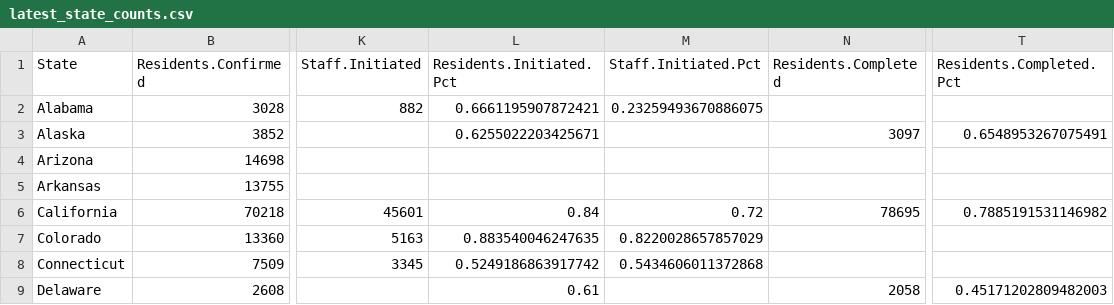
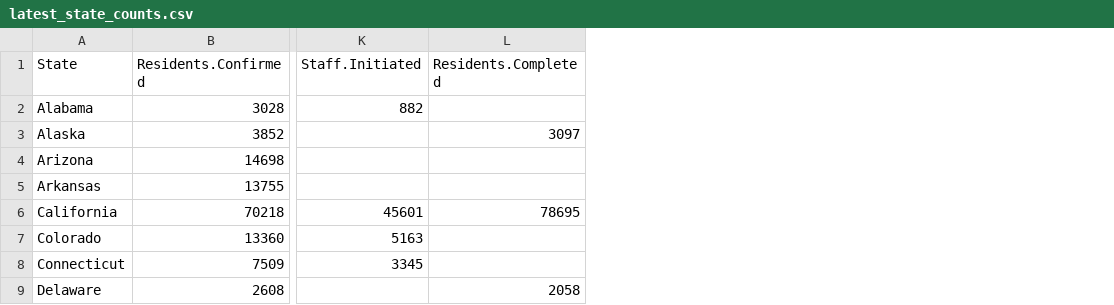
Before and after one commit to uclalawcovid19behindbars/data, a CSV file: latest-data/latest_state_counts.csv, drawn as a sheet; only a part is shown, gaps mark what is left out; the diff names each change by its address in the sheet, - before the commit and + after, or states it on an @@ line.

```diff
--- a/latest-data/latest_state_counts.csv
+++ b/latest-data/latest_state_counts.csv
-column L (Residents.Initiated.Pct), rows 2-9: 0.6661195907872421 | 0.6255022203425671 |  |  | 0.84 | 0.883540046247635 | 0.5249186863917742 | 0.61
-column M (Staff.Initiated.Pct), rows 2-8: 0.23259493670886075 |  |  |  | 0.72 | 0.8220028657857029 | 0.5434606011372868
-column T (Residents.Completed.Pct), rows 3-9: 0.6548953267075491 |  |  | 0.7885191531146982 |  |  | 0.45171202809482003
```
Also changed, not shown: 3 other files.
